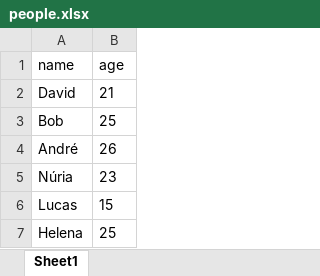
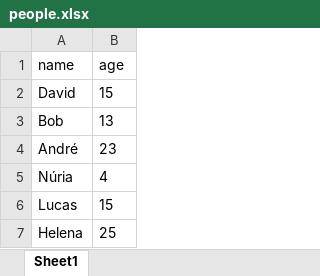
Before and after one commit to DavidLauG/python_labs, an Excel workbook: data/out/people.xlsx, sheet Sheet1, drawn as a sheet; values as stored, in another font and other column widths than the file's, no borders; the diff names each change by its address in the sheet, - before the commit and + after, or states it on an @@ line.

```diff
--- a/data/out/people.xlsx (sheet Sheet1)
+++ b/data/out/people.xlsx (sheet Sheet1)
-B2 (age): 21
+B2 (age): 15
-B3 (age): 25
+B3 (age): 13
-B4 (age): 26
+B4 (age): 23
-B5 (age): 23
+B5 (age): 4
```
Also changed, not shown: 7 other files.
